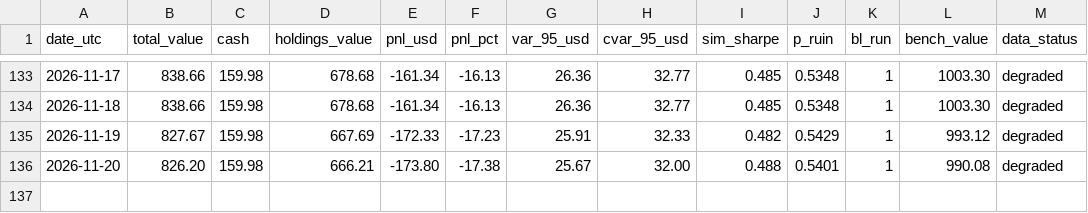
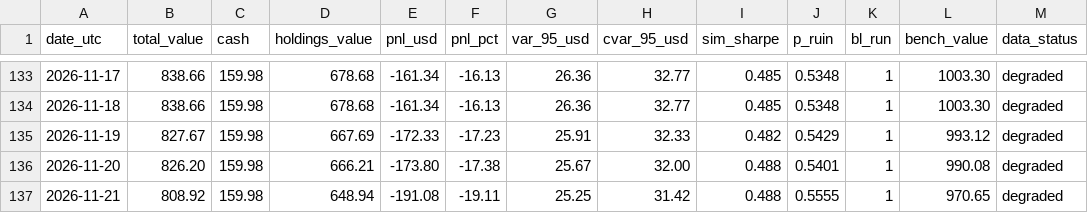
Before and after one commit to maisymylod/apex-portfolio, a CSV file: docs/data/history.csv, drawn as a sheet; only a part is shown, gaps mark what is left out.

```diff
--- a/docs/data/history.csv
+++ b/docs/data/history.csv
@@ -136 +136,2 @@ date_utc,total_value,cash,holdings_value,pnl_usd,pnl_pct,var_95_usd,cvar_95_usd,
 2026-11-20,826.20,159.98,666.21,-173.80,-17.38,25.67,32.00,0.488,0.5401,1,990.08,degraded
+2026-11-21,808.92,159.98,648.94,-191.08,-19.11,25.25,31.42,0.488,0.5555,1,970.65,degraded
```
Also changed, not shown: state/history.csv, 6 other files.
